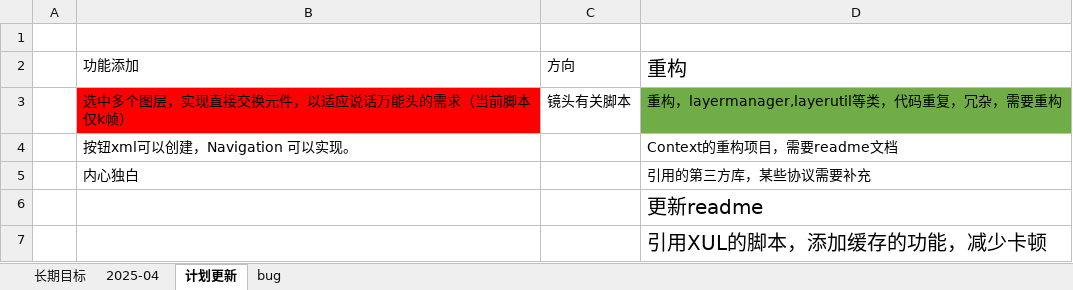
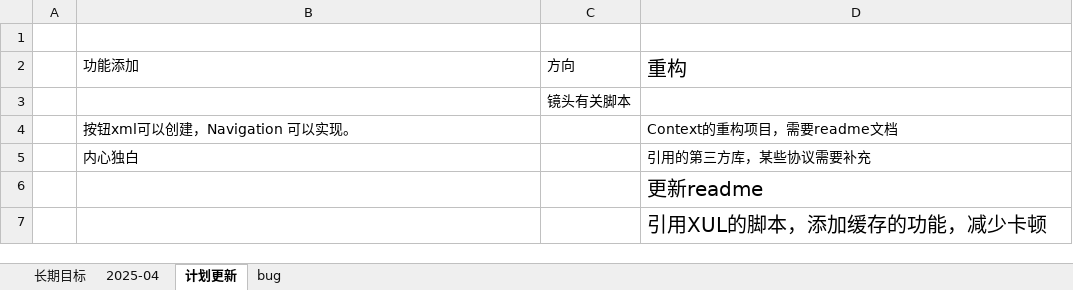
Before and after one commit to rabit2022/AnJsflScript, an Excel workbook: 计划更新.xlsx, sheet 计划更新, drawn as a sheet; values as stored, in another font and other column widths than the file's, no borders; removed rows and columns are numbered as before the commit, all else as after; the diff names each change by its address in the sheet, - before the commit and + after, or states it on an @@ line.

```diff
--- a/计划更新.xlsx (sheet 计划更新)
+++ b/计划更新.xlsx (sheet 计划更新)
-row 3:  | 选中多个图层，实现直接交换元件，以适应说话万能头的需求（当前脚本仅k帧） | 镜头有关脚本 | 重构，layermanager,layerutil等类，代码重复，冗杂，需要重构
+row 3:  |  | 镜头有关脚本
```
Also changed, not shown: sheet 2025-04, sheet 长期目标, sheet bug, 12 other files.
